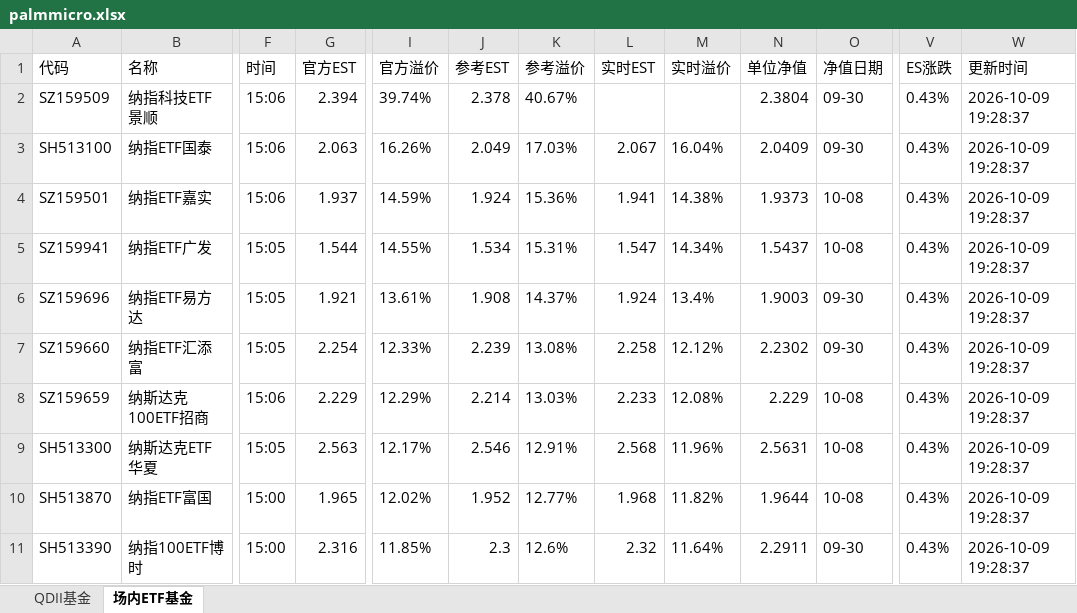
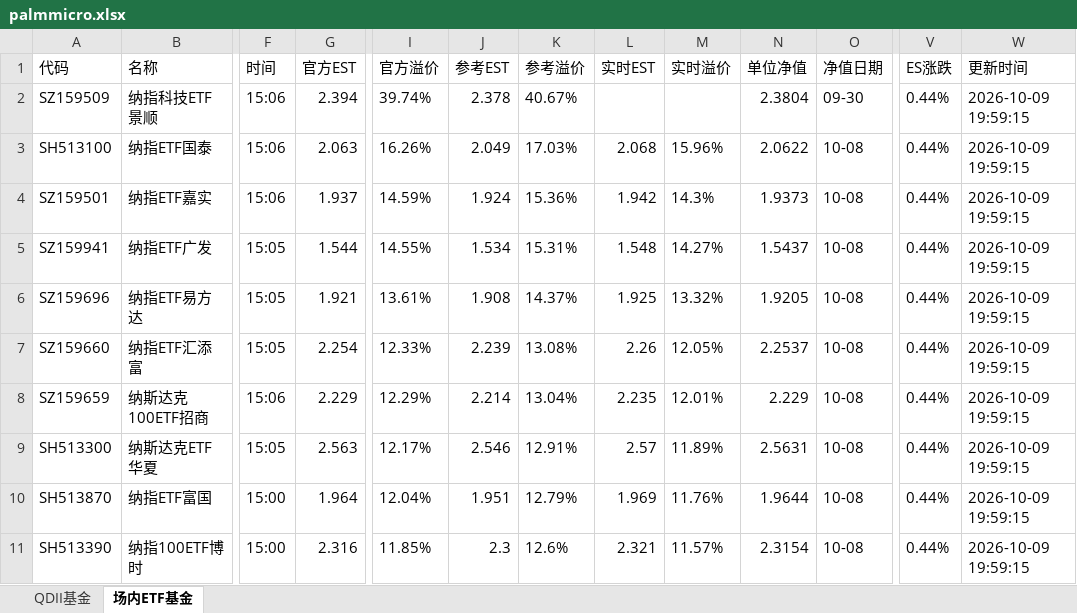
Before and after one commit to codes84/etf-monitor, an Excel workbook: palmmicro.xlsx, sheet 场内ETF基金, drawn as a sheet; only a part is shown, gaps mark what is left out; values as stored, in another font and other column widths than the file's, no borders; the diff covers the shown part only; the diff names each change by its address in the sheet, - before the commit and + after, or states it on an @@ line.

```diff
--- a/palmmicro.xlsx (sheet 场内ETF基金)
+++ b/palmmicro.xlsx (sheet 场内ETF基金)
-V2:V11 (ES涨跌): 0.43%
+V2:V11 (ES涨跌): 0.44%
-W2:W11 (更新时间): 2026-10-09 19:28:37
+W2:W11 (更新时间): 2026-10-09 19:59:15
-L3 (实时EST): 2.067
+L3 (实时EST): 2.068
-M3 (实时溢价): 16.04%
+M3 (实时溢价): 15.96%
-N3 (单位净值): 2.0409
+N3 (单位净值): 2.0622
-O3 (净值日期): 09-30
+O3 (净值日期): 10-08
-L4 (实时EST): 1.941
+L4 (实时EST): 1.942
-M4 (实时溢价): 14.38%
+M4 (实时溢价): 14.3%
-L5 (实时EST): 1.547
+L5 (实时EST): 1.548
-M5 (实时溢价): 14.34%
+M5 (实时溢价): 14.27%
-L6 (实时EST): 1.924
+L6 (实时EST): 1.925
-M6 (实时溢价): 13.4%
+M6 (实时溢价): 13.32%
-N6 (单位净值): 1.9003
+N6 (单位净值): 1.9205
-O6:O7 (净值日期): 09-30
+O6:O7 (净值日期): 10-08
-L7 (实时EST): 2.258
+L7 (实时EST): 2.26
-M7 (实时溢价): 12.12%
+M7 (实时溢价): 12.05%
-N7 (单位净值): 2.2302
+N7 (单位净值): 2.2537
-K8 (参考溢价): 13.03%
+K8 (参考溢价): 13.04%
-L8 (实时EST): 2.233
+L8 (实时EST): 2.235
-M8 (实时溢价): 12.08%
+M8 (实时溢价): 12.01%
-L9 (实时EST): 2.568
+L9 (实时EST): 2.57
-M9 (实时溢价): 11.96%
+M9 (实时溢价): 11.89%
-G10 (官方EST): 1.965
+G10 (官方EST): 1.964
-I10 (官方溢价): 12.02%
+I10 (官方溢价): 12.04%
-J10 (参考EST): 1.952
+J10 (参考EST): 1.951
-K10 (参考溢价): 12.77%
+K10 (参考溢价): 12.79%
-L10 (实时EST): 1.968
+L10 (实时EST): 1.969
-M10 (实时溢价): 11.82%
+M10 (实时溢价): 11.76%
-L11 (实时EST): 2.32
+L11 (实时EST): 2.321
-M11 (实时溢价): 11.64%
+M11 (实时溢价): 11.57%
-N11 (单位净值): 2.2911
+N11 (单位净值): 2.3154
-O11 (净值日期): 09-30
+O11 (净值日期): 10-08
```
Also changed, not shown: 6 added rows, 6 removed rows and 187 edited cells elsewhere in this sheet, sheet QDII基金, 1 other file.
